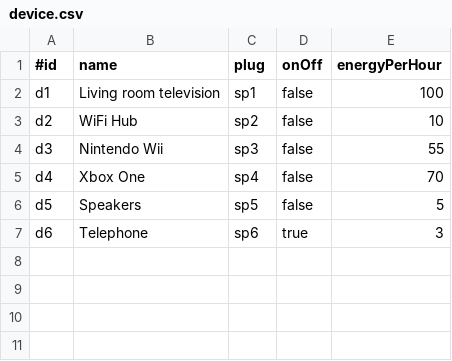
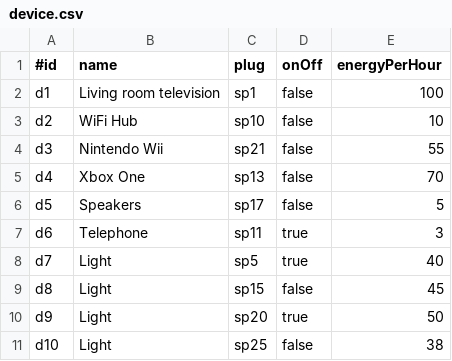
Before and after one commit to TzeOn/hometrics, a CSV file: database/device.csv, drawn as a sheet.

```diff
--- a/database/device.csv
+++ b/database/device.csv
@@ -2,6 +2,10 @@
 d1,Living room television,sp1,false,100
-d2,WiFi Hub,sp2,false,10
-d3,Nintendo Wii,sp3,false,55
-d4,Xbox One,sp4,false,70
-d5,Speakers,sp5,false,5
-d6,Telephone,sp6,true,3
+d2,WiFi Hub,sp10,false,10
+d3,Nintendo Wii,sp21,false,55
+d4,Xbox One,sp13,false,70
+d5,Speakers,sp17,false,5
+d6,Telephone,sp11,true,3
+d7,Light,sp5,true,40
+d8,Light,sp15,false,45
+d9,Light,sp20,true,50
+d10,Light,sp25,false,38
```
Also changed, not shown: database/deviceActivity.csv, 2 other files.
